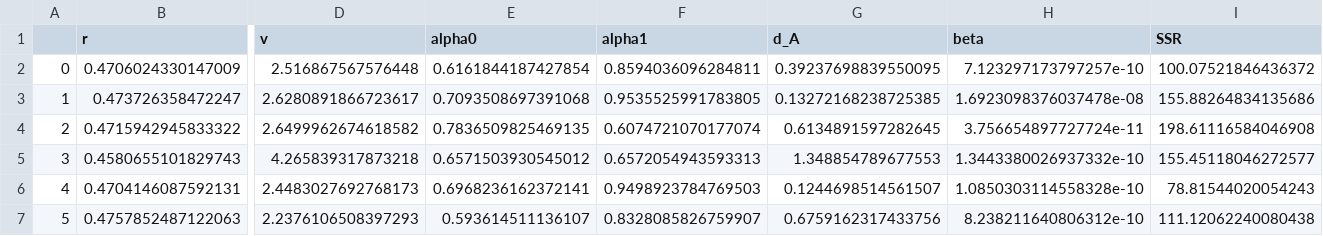
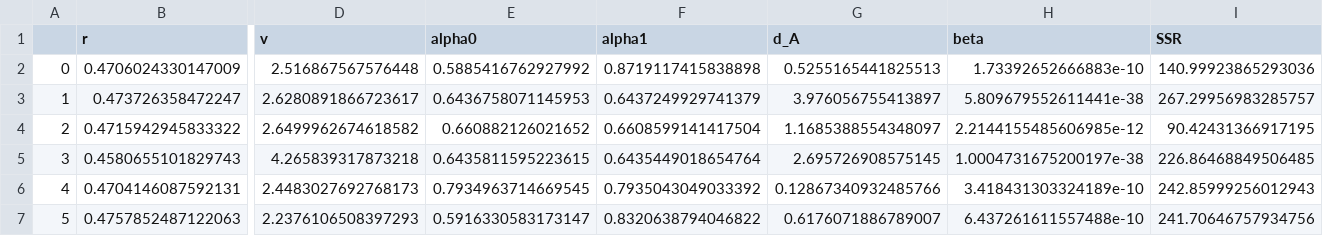
Before and after one commit to MathOnco/PARPi_Model, a CSV file: fits/treatmentModel/OVCAR3/CycleArrestModel_multiStep_varying_alpha/n_steps_2/bootstraps.csv, drawn as a sheet; only a part is shown, gaps mark what is left out; the diff covers the shown part only; the diff names each change by its address in the sheet, - before the commit and + after, or states it on an @@ line.

```diff
--- a/fits/treatmentModel/OVCAR3/CycleArrestModel_multiStep_varying_alpha/n_steps_2/bootstraps.csv
+++ b/fits/treatmentModel/OVCAR3/CycleArrestModel_multiStep_varying_alpha/n_steps_2/bootstraps.csv
-E2 (alpha0): 0.6161844187427854
+E2 (alpha0): 0.5885416762927992
-F2 (alpha1): 0.8594036096284811
+F2 (alpha1): 0.8719117415838898
-G2 (d_A): 0.39237698839550095
+G2 (d_A): 0.5255165441825513
-H2 (beta): 7.123297173797257e-10
+H2 (beta): 1.73392652666883e-10
-I2 (SSR): 100.07521846436372
+I2 (SSR): 140.99923865293036
-E3 (alpha0): 0.7093508697391068
+E3 (alpha0): 0.6436758071145953
-F3 (alpha1): 0.9535525991783805
+F3 (alpha1): 0.6437249929741379
-G3 (d_A): 0.13272168238725385
+G3 (d_A): 3.976056755413897
-H3 (beta): 1.6923098376037478e-08
+H3 (beta): 5.809679552611441e-38
-I3 (SSR): 155.88264834135686
+I3 (SSR): 267.29956983285757
-E4 (alpha0): 0.7836509825469135
+E4 (alpha0): 0.660882126021652
-F4 (alpha1): 0.6074721070177074
+F4 (alpha1): 0.6608599141417504
-G4 (d_A): 0.6134891597282645
+G4 (d_A): 1.1685388554348097
-H4 (beta): 3.756654897727724e-11
+H4 (beta): 2.2144155485606985e-12
-I4 (SSR): 198.61116584046908
+I4 (SSR): 90.42431366917195
-E5 (alpha0): 0.6571503930545012
+E5 (alpha0): 0.6435811595223615
-F5 (alpha1): 0.6572054943593313
+F5 (alpha1): 0.6435449018654764
-G5 (d_A): 1.348854789677553
+G5 (d_A): 2.695726908575145
-H5 (beta): 1.3443380026937332e-10
+H5 (beta): 1.0004731675200197e-38
-I5 (SSR): 155.45118046272577
+I5 (SSR): 226.86468849506485
-E6 (alpha0): 0.6968236162372141
+E6 (alpha0): 0.7934963714669545
-F6 (alpha1): 0.9498923784769503
+F6 (alpha1): 0.7935043049033392
-G6 (d_A): 0.1244698514561507
+G6 (d_A): 0.12867340932485766
-H6 (beta): 1.0850303114558328e-10
+H6 (beta): 3.418431303324189e-10
-I6 (SSR): 78.81544020054243
+I6 (SSR): 242.85999256012943
-E7 (alpha0): 0.593614511136107
+E7 (alpha0): 0.5916330583173147
-F7 (alpha1): 0.8328085826759907
+F7 (alpha1): 0.8320638794046822
-G7 (d_A): 0.6759162317433756
+G7 (d_A): 0.6176071886789007
-H7 (beta): 8.238211640806312e-10
+H7 (beta): 6.437261611557488e-10
-I7 (SSR): 111.12062240080438
+I7 (SSR): 241.70646757934756
```
Also changed, not shown: 95 edited cells elsewhere in this file, fits/treatmentModel/OVCAR3/CycleArrestModel_multiStep_2phase/n_steps_1/bootstraps.csv, fits/treatmentModel/OVCAR3/CycleArrestModel_multiStep_equalParams/n_steps_1/bootstraps.csv, 6 other files.
